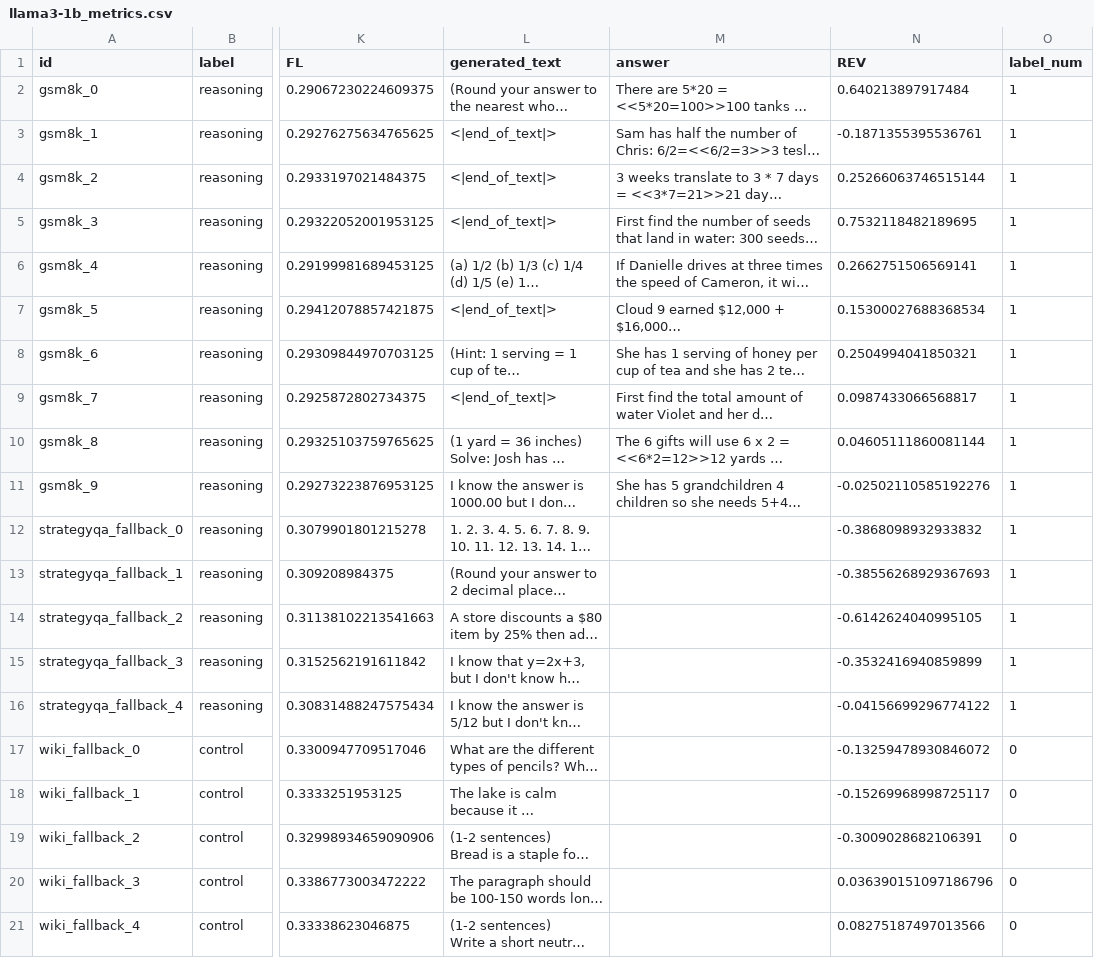
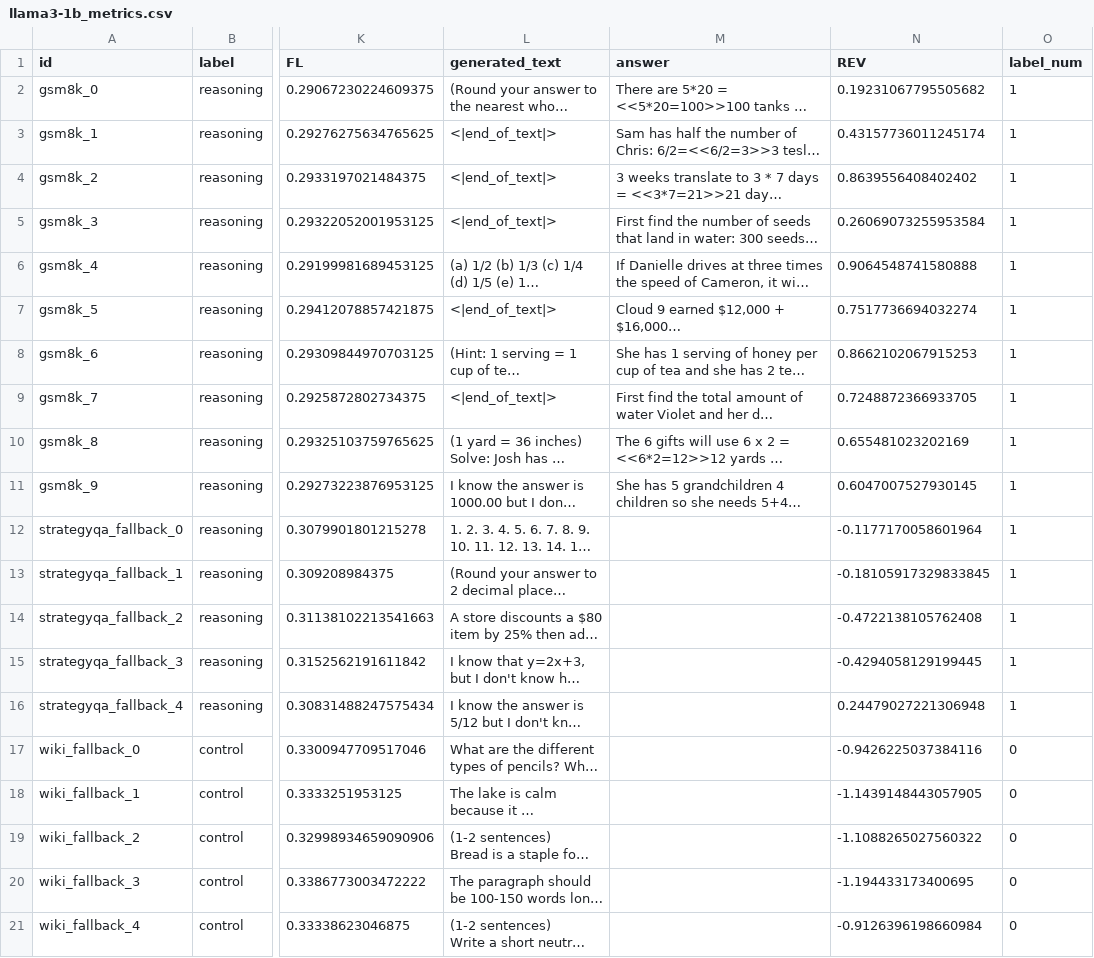
Before and after one commit to emreaktas2025/Weight_of_Reasoning, a CSV file: reports/phase5/llama3-1b_metrics.csv, drawn as a sheet; only a part is shown, gaps mark what is left out; long unchanged cells end in …; the diff names each change by its address in the sheet, - before the commit and + after, or states it on an @@ line.

```diff
--- a/reports/phase5/llama3-1b_metrics.csv
+++ b/reports/phase5/llama3-1b_metrics.csv
-N2 (REV): 0.640213897917484
+N2 (REV): 0.19231067795505682
-N3 (REV): -0.1871355395536761
+N3 (REV): 0.43157736011245174
-N4 (REV): 0.25266063746515144
+N4 (REV): 0.8639556408402402
-N5 (REV): 0.7532118482189695
+N5 (REV): 0.26069073255953584
-N6 (REV): 0.2662751506569141
+N6 (REV): 0.9064548741580888
-N7 (REV): 0.15300027688368534
+N7 (REV): 0.7517736694032274
-N8 (REV): 0.2504994041850321
+N8 (REV): 0.8662102067915253
-N9 (REV): 0.0987433066568817
+N9 (REV): 0.7248872366933705
-N10 (REV): 0.04605111860081144
+N10 (REV): 0.655481023202169
-N11 (REV): -0.02502110585192276
+N11 (REV): 0.6047007527930145
-N12 (REV): -0.3868098932933832
+N12 (REV): -0.1177170058601964
-N13 (REV): -0.38556268929367693
+N13 (REV): -0.18105917329833845
-N14 (REV): -0.6142624040995105
+N14 (REV): -0.4722138105762408
-N15 (REV): -0.3532416940859899
+N15 (REV): -0.4294058129199445
-N16 (REV): -0.04156699296774122
+N16 (REV): 0.24479027221306948
-N17 (REV): -0.13259478930846072
+N17 (REV): -0.9426225037384116
-N18 (REV): -0.15269968998725117
+N18 (REV): -1.1439148443057905
-N19 (REV): -0.3009028682106391
+N19 (REV): -1.1088265027560322
-N20 (REV): 0.036390151097186796
+N20 (REV): -1.194433173400695
-N21 (REV): 0.08275187497013566
+N21 (REV): -0.9126396198660984
```
Also changed, not shown: reports/phase5/pythia-410m_metrics.csv, reports/phase5/pythia-70m_metrics.csv, 16 other files.
